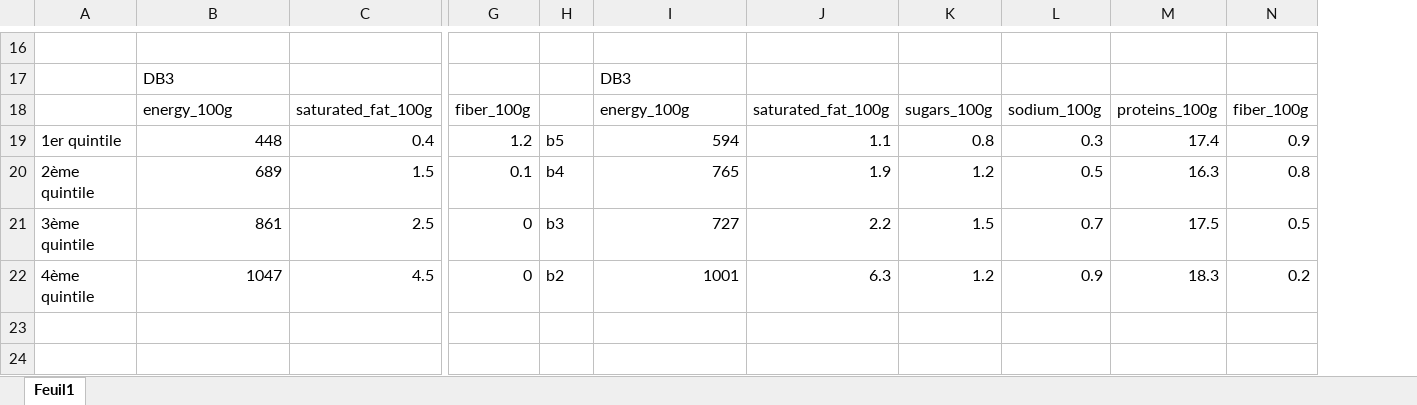
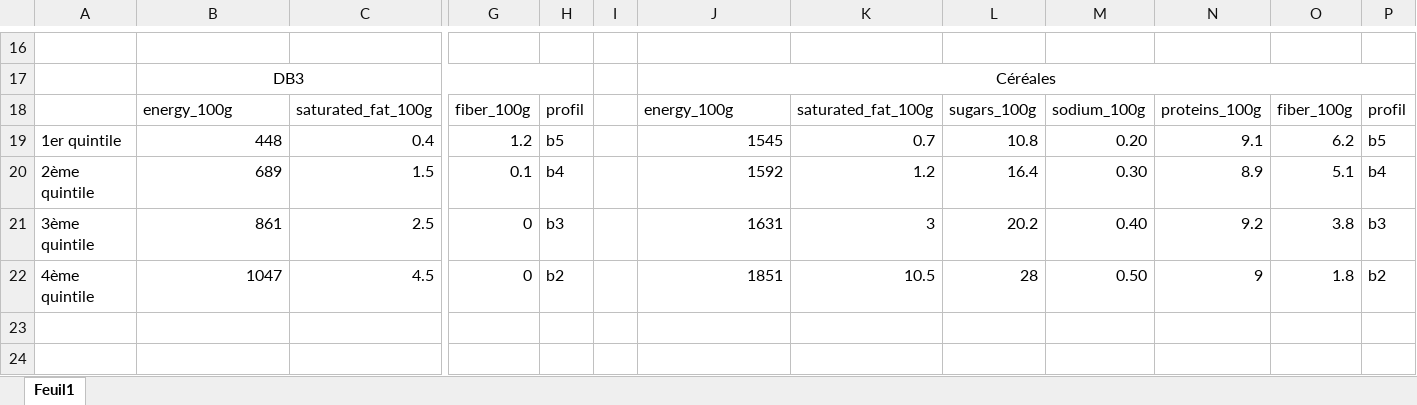
Before and after one commit to AlexSchwitthal/projet-transparence, an Excel workbook: Profils.xlsx, sheet Feuil1, drawn as a sheet; only a part is shown, gaps mark what is left out; values as stored, in another font and other column widths than the file's, no borders; addresses are those after the commit; the diff covers the shown part only; the diff names each change by its address in the sheet, - before the commit and + after, or states it on an @@ line.

Commit message:
minor changes profils

```diff
--- a/Profils.xlsx (sheet Feuil1)
+++ b/Profils.xlsx (sheet Feuil1)
+column I, empty
+column P, rows 18-22: profil | b5 | b4 | b3 | b2
-B17 alignment: left
+B17 alignment: center
+B17:H17 merged
-J17: DB3
+J17: Céréales
-J17 alignment: left
+J17 alignment: center
+J17:P17 merged
-H18: (empty)
+H18: profil
-J19: 594
+J19: 1545
-K19: 1.1
+K19: 0.7
-L19: 0.8
+L19: 10.8
-M19: 0.3
+M19: 0.20
-N19: 17.4
+N19: 9.1
-O19: 0.9
+O19: 6.2
-J20: 765
+J20: 1592
-K20: 1.9
+K20: 1.2
-L20: 1.2
+L20: 16.4
-M20: 0.5
+M20: 0.30
-N20: 16.3
+N20: 8.9
-O20: 0.8
+O20: 5.1
-J21: 727
+J21: 1631
-K21: 2.2
+K21: 3
-L21: 1.5
+L21: 20.2
-M21: 0.7
+M21: 0.40
-N21: 17.5
+N21: 9.2
-O21: 0.5
+O21: 3.8
-J22: 1001
+J22: 1851
-K22: 6.3
+K22: 10.5
-L22: 1.2
+L22: 28
-M22: 0.9
+M22: 0.50
-N22: 18.3
+N22: 9
-O22: 0.2
+O22: 1.8
```
Also changed, not shown: 9 added rows, 2 removed rows, 71 edited cells, cell formats and merged cells elsewhere in this sheet, 1 other file.
